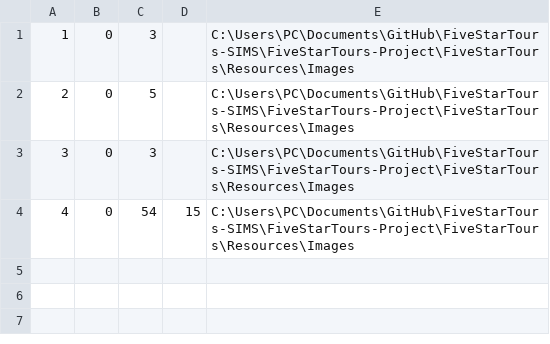
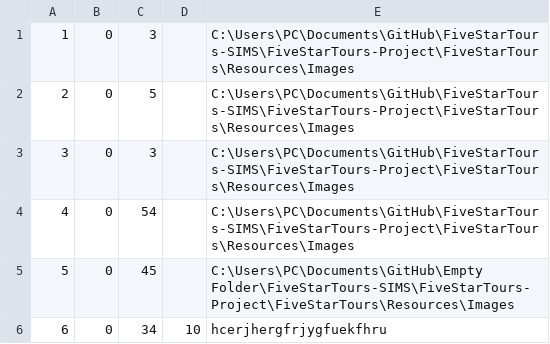
Before and after one commit to vurdelja/FiveStarTours---SIMS, a CSV file: FiveStarTours-Project/FiveStarTours/Resources/Data/vehicles.csv, drawn as a sheet.

```diff
--- a/FiveStarTours-Project/FiveStarTours/Resources/Data/vehicles.csv
+++ b/FiveStarTours-Project/FiveStarTours/Resources/Data/vehicles.csv
@@ -3,2 +3,4 @@
 3|0|3||C:\Users\PC\Documents\GitHub\FiveStarTours-SIMS\FiveStarTours-Project\FiveStarTours\Resources\Images
-4|0|54|15|C:\Users\PC\Documents\GitHub\FiveStarTours-SIMS\FiveStarTours-Project\FiveStarTours\Resources\Images
+4|0|54||C:\Users\PC\Documents\GitHub\FiveStarTours-SIMS\FiveStarTours-Project\FiveStarTours\Resources\Images
+5|0|45||C:\Users\PC\Documents\GitHub\Empty Folder\FiveStarTours-SIMS\FiveStarTours-Project\FiveStarTours\Resources\Images
+6|0|34|10|hcerjhergfrjygfuekfhru
```
Also changed, not shown: 5 other files.
